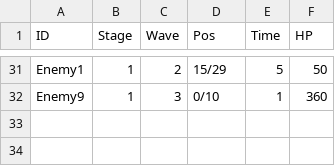
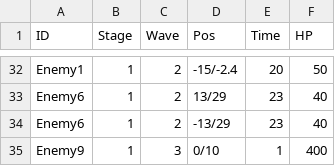
Before and after one commit to YuyaHayase/GS1_Ateam, a CSV file: ateamGame/Assets/Resources/yCSV/Wave.csv, drawn as a sheet; only a part is shown, gaps mark what is left out; addresses are those after the commit; the diff covers the shown part only; the diff names each change by its address in the sheet, - before the commit and + after, or states it on an @@ line.

```diff
--- a/ateamGame/Assets/Resources/yCSV/Wave.csv
+++ b/ateamGame/Assets/Resources/yCSV/Wave.csv
-D32 (Pos): 15/29
+D32 (Pos): -15/-2.4
-E32 (Time): 5
+E32 (Time): 20
+row 33: Enemy6 | 1 | 2 | 13/29 | 23 | 40
+row 34: Enemy6 | 1 | 2 | -13/29 | 23 | 40
-F35 (HP): 360
+F35 (HP): 400
```
Also changed, not shown: 5 added rows, 4 removed rows and 29 edited cells elsewhere in this file, 54 other files.
